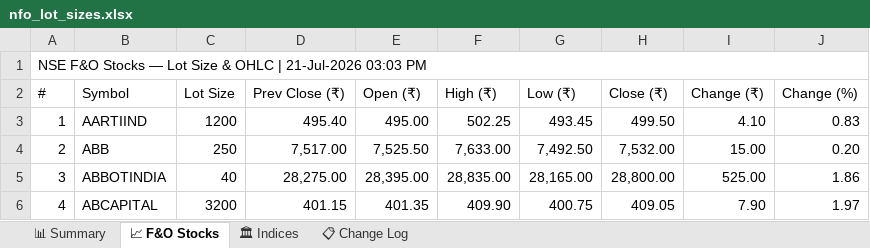
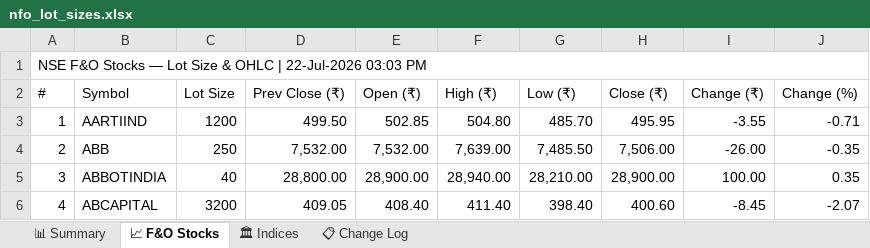
Before and after one commit to spurandhar0/nfo-lot-size-tracker, an Excel workbook: data/nfo_lot_sizes.xlsx, sheet 📈 F&O Stocks, drawn as a sheet; only a part is shown; values as stored, in another font and other column widths than the file's, no cell formats; the diff covers the shown part only; the diff names each change by its address in the sheet, - before the commit and + after, or states it on an @@ line.

```diff
--- a/data/nfo_lot_sizes.xlsx (sheet 📈 F&O Stocks)
+++ b/data/nfo_lot_sizes.xlsx (sheet 📈 F&O Stocks)
-A1 (#): …OHLC | 21-Jul-2026 03:03 PM
+A1 (#): …OHLC | 22-Jul-2026 03:03 PM
-D3 (Prev Close (₹)): 495.40
+D3 (Prev Close (₹)): 499.50
-E3 (Open (₹)): 495.00
+E3 (Open (₹)): 502.85
-F3 (High (₹)): 502.25
+F3 (High (₹)): 504.80
-G3 (Low (₹)): 493.45
+G3 (Low (₹)): 485.70
-H3 (Close (₹)): 499.50
+H3 (Close (₹)): 495.95
-I3 (Change (₹)): 4.10
+I3 (Change (₹)): -3.55
-J3 (Change (%)): 0.83
+J3 (Change (%)): -0.71
-D4 (Prev Close (₹)): 7,517.00
+D4 (Prev Close (₹)): 7,532.00
-E4 (Open (₹)): 7,525.50
+E4 (Open (₹)): 7,532.00
-F4 (High (₹)): 7,633.00
+F4 (High (₹)): 7,639.00
-G4 (Low (₹)): 7,492.50
+G4 (Low (₹)): 7,485.50
-H4 (Close (₹)): 7,532.00
+H4 (Close (₹)): 7,506.00
-I4 (Change (₹)): 15.00
+I4 (Change (₹)): -26.00
-J4 (Change (%)): 0.20
+J4 (Change (%)): -0.35
-D5 (Prev Close (₹)): 28,275.00
+D5 (Prev Close (₹)): 28,800.00
-E5 (Open (₹)): 28,395.00
+E5 (Open (₹)): 28,900.00
-F5 (High (₹)): 28,835.00
+F5 (High (₹)): 28,940.00
-G5 (Low (₹)): 28,165.00
+G5 (Low (₹)): 28,210.00
-H5 (Close (₹)): 28,800.00
+H5 (Close (₹)): 28,900.00
-I5 (Change (₹)): 525.00
+I5 (Change (₹)): 100.00
-J5 (Change (%)): 1.86
+J5 (Change (%)): 0.35
-D6 (Prev Close (₹)): 401.15
+D6 (Prev Close (₹)): 409.05
-E6 (Open (₹)): 401.35
+E6 (Open (₹)): 408.40
-F6 (High (₹)): 409.90
+F6 (High (₹)): 411.40
-G6 (Low (₹)): 400.75
+G6 (Low (₹)): 398.40
-H6 (Close (₹)): 409.05
+H6 (Close (₹)): 400.60
-I6 (Change (₹)): 7.90
+I6 (Change (₹)): -8.45
-J6 (Change (%)): 1.97
+J6 (Change (%)): -2.07
```
Also changed, not shown: 1206 edited cells elsewhere in this sheet, sheet 📊 Summary, sheet 📋 Change Log, sheet 🏛 Indices, cell formats, 1 other file.
